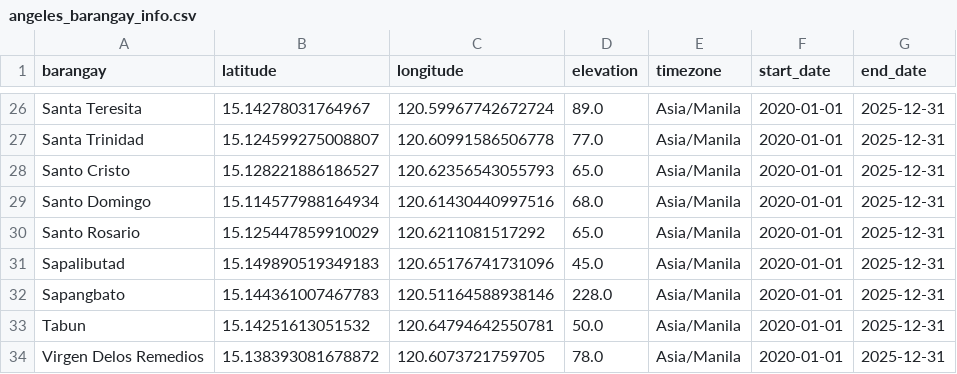
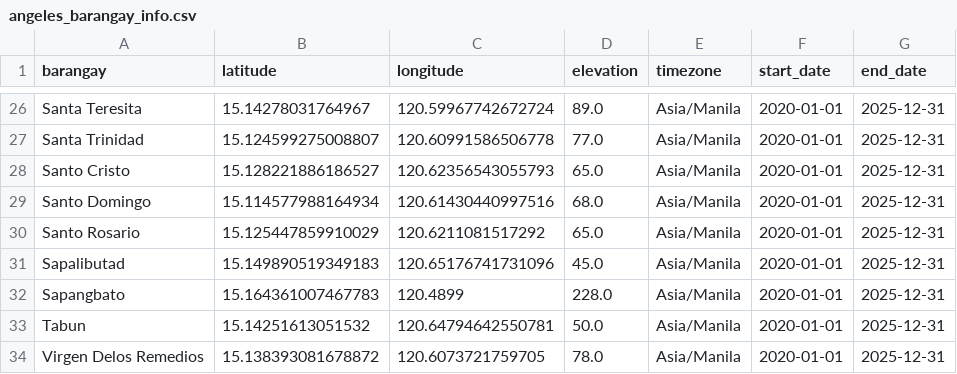
Before and after one commit to Smiruu/FloodControlFunds, a CSV file: server/csv/angeles_barangay_info.csv, drawn as a sheet; only a part is shown, gaps mark what is left out.

```diff
--- a/server/csv/angeles_barangay_info.csv
+++ b/server/csv/angeles_barangay_info.csv
@@ -31,3 +31,3 @@ Santo Rosario,15.125447859910029,120.6211081517292,65.0,Asia/Manila,2020-01-01,2
 Sapalibutad,15.149890519349183,120.65176741731096,45.0,Asia/Manila,2020-01-01,2025-12-31
-Sapangbato,15.144361007467783,120.51164588938146,228.0,Asia/Manila,2020-01-01,2025-12-31
+Sapangbato,15.164361007467783,120.4899,228.0,Asia/Manila,2020-01-01,2025-12-31
 Tabun,15.14251613051532,120.64794642550781,50.0,Asia/Manila,2020-01-01,2025-12-31
```
Also changed, not shown: 19 other files.
